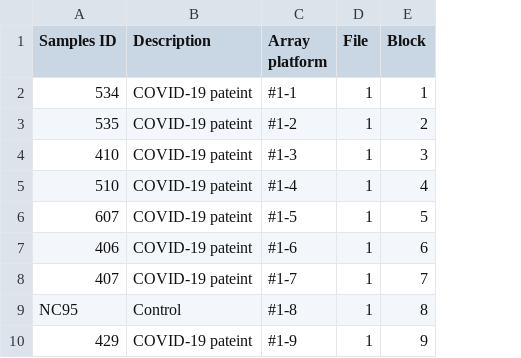
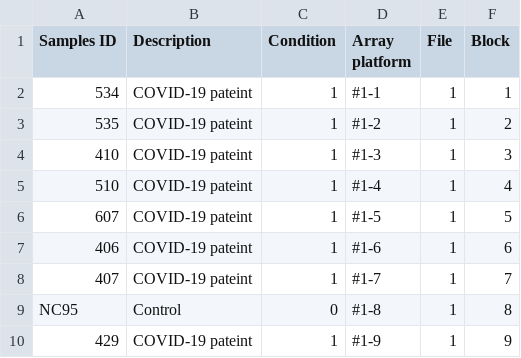
Before and after one commit to ekzp6/BMI_project, a CSV file: sample_annotation.csv, drawn as a sheet; only a part is shown; the diff names each change by its address in the sheet, - before the commit and + after, or states it on an @@ line.

```diff
--- a/sample_annotation.csv
+++ b/sample_annotation.csv
+column C (Condition), rows 2-10: 1 | 1 | 1 | 1 | 1 | 1 | 1 | 0 | 1
```
Also changed, not shown: 6 other files.
